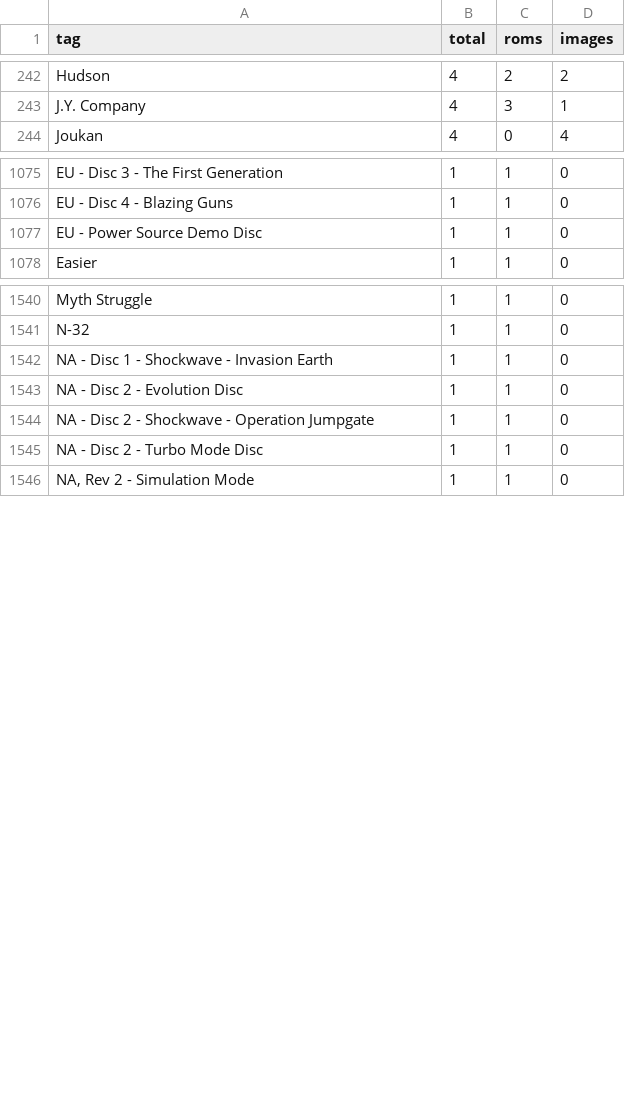
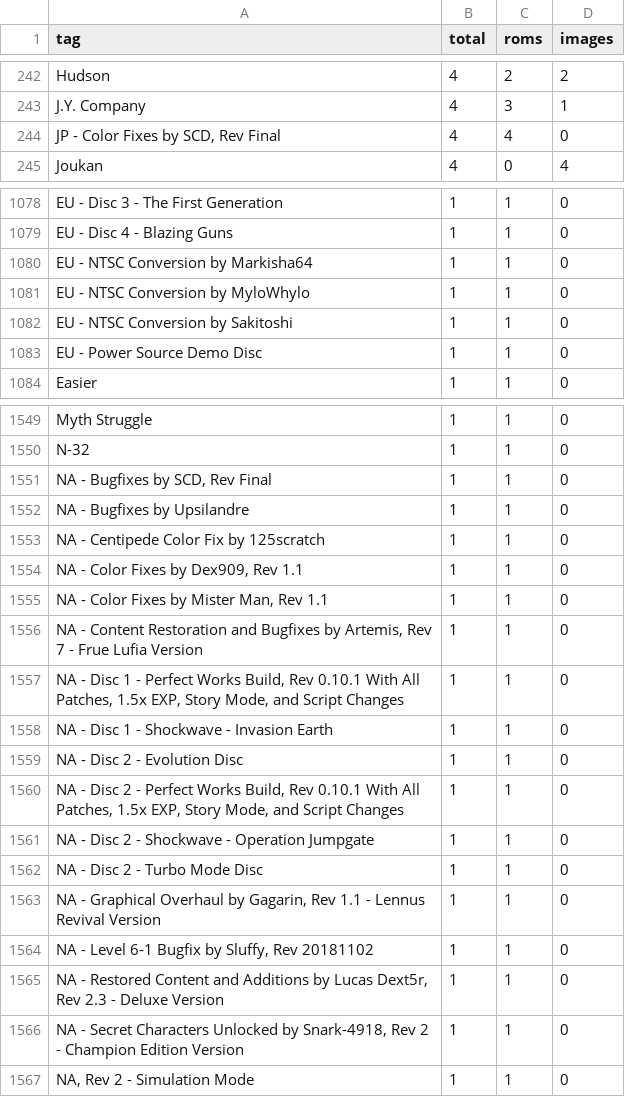
Before and after one commit to itCFBTS/GameArtMatch, a TSV file: docs/catalog/categories/NeedsReview.tsv, drawn as a sheet; only a part is shown, gaps mark what is left out; the diff covers the shown part only; the diff names each change by its address in the sheet, - before the commit and + after, or states it on an @@ line.

```diff
--- a/docs/catalog/categories/NeedsReview.tsv
+++ b/docs/catalog/categories/NeedsReview.tsv
+row 244: JP - Color Fixes by SCD, Rev Final | 4 | 4 | 0
+row 1080: EU - NTSC Conversion by Markisha64 | 1 | 1 | 0
+row 1081: EU - NTSC Conversion by MyloWhylo | 1 | 1 | 0
+row 1082: EU - NTSC Conversion by Sakitoshi | 1 | 1 | 0
+row 1551: NA - Bugfixes by SCD, Rev Final | 1 | 1 | 0
+row 1552: NA - Bugfixes by Upsilandre | 1 | 1 | 0
+row 1553: NA - Centipede Color Fix by 125scratch | 1 | 1 | 0
+row 1554: NA - Color Fixes by Dex909, Rev 1.1 | 1 | 1 | 0
+row 1555: NA - Color Fixes by Mister Man, Rev 1.1 | 1 | 1 | 0
+row 1556: NA - Content Restoration and Bugfixes by Artemis, Rev 7 - Frue Lufia Version | 1 | 1 | 0
+row 1557: NA - Disc 1 - Perfect Works Build, Rev 0.10.1 With All Patches, 1.5x EXP, Story Mode, and Script Changes | 1 | 1 | 0
+row 1560: NA - Disc 2 - Perfect Works Build, Rev 0.10.1 With All Patches, 1.5x EXP, Story Mode, and Script Changes | 1 | 1 | 0
+row 1563: NA - Graphical Overhaul by Gagarin, Rev 1.1 - Lennus Revival Version | 1 | 1 | 0
+row 1564: NA - Level 6-1 Bugfix by Sluffy, Rev 20181102 | 1 | 1 | 0
+row 1565: NA - Restored Content and Additions by Lucas Dext5r, Rev 2.3 - Deluxe Version | 1 | 1 | 0
+row 1566: NA - Secret Characters Unlocked by Snark-4918, Rev 2 - Champion Edition Version | 1 | 1 | 0
```
Also changed, not shown: 5 added rows elsewhere in this file, docs/catalog/categories/Language.tsv, docs/catalog/categories/Region+Revision.tsv, 10 other files.
